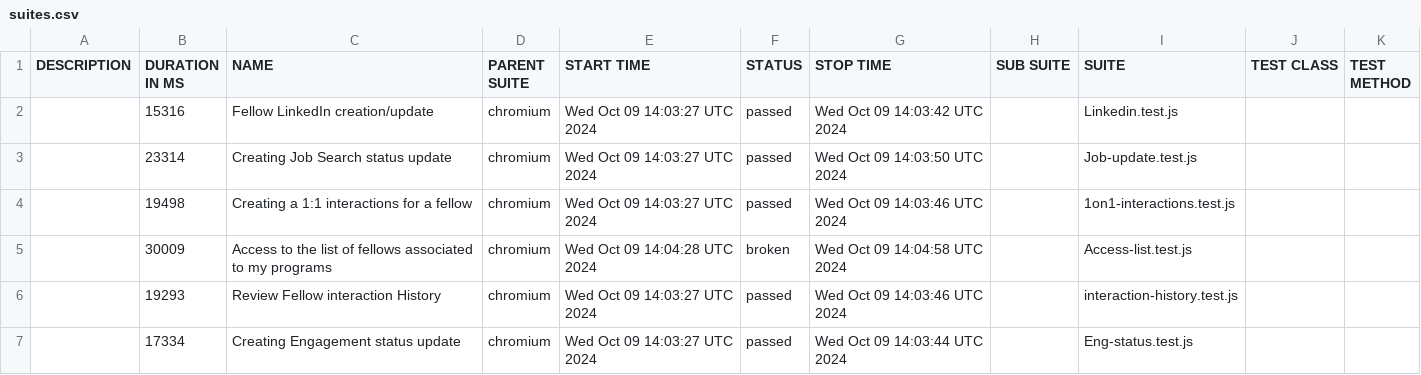
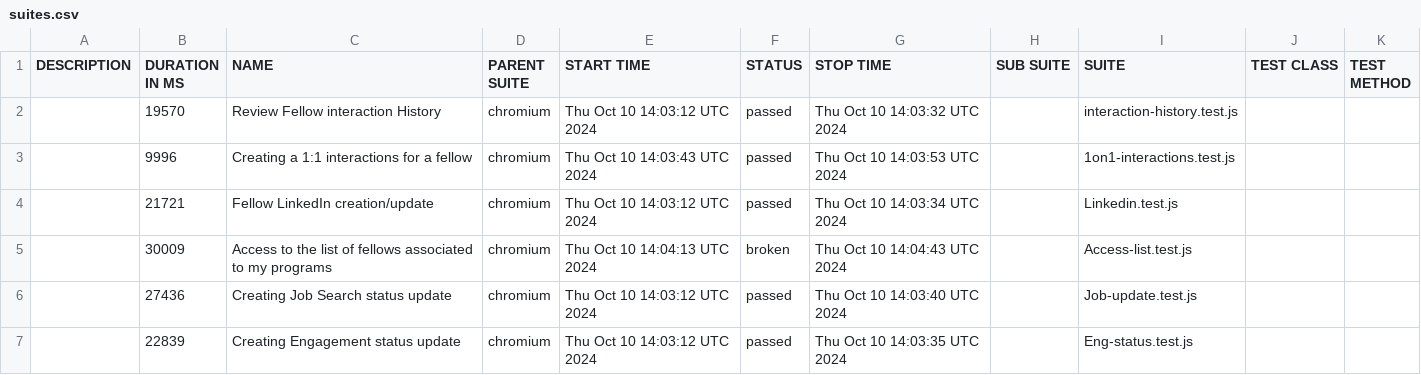
Before and after one commit to correlation-one/expert-e2e, a CSV file: data/suites.csv, drawn as a sheet.

```diff
--- a/data/suites.csv
+++ b/data/suites.csv
@@ -1,7 +1,7 @@
 "DESCRIPTION","DURATION IN MS","NAME","PARENT SUITE","START TIME","STATUS","STOP TIME","SUB SUITE","SUITE","TEST CLASS","TEST METHOD"
-"","15316","Fellow LinkedIn creation/update","chromium","Wed Oct 09 14:03:27 UTC 2024","passed","Wed Oct 09 14:03:42 UTC 2024","","Linkedin.test.js","",""
-"","23314","Creating Job Search status update","chromium","Wed Oct 09 14:03:27 UTC 2024","passed","Wed Oct 09 14:03:50 UTC 2024","","Job-update.test.js","",""
-"","19498","Creating a 1:1 interactions for a fellow","chromium","Wed Oct 09 14:03:27 UTC 2024","passed","Wed Oct 09 14:03:46 UTC 2024","","1on1-interactions.test.js","",""
-"","30009","Access to the list of fellows associated to my programs","chromium","Wed Oct 09 14:04:28 UTC 2024","broken","Wed Oct 09 14:04:58 UTC 2024","","Access-list.test.js","",""
-"","19293","Review Fellow interaction History","chromium","Wed Oct 09 14:03:27 UTC 2024","passed","Wed Oct 09 14:03:46 UTC 2024","","interaction-history.test.js","",""
-"","17334","Creating Engagement status update","chromium","Wed Oct 09 14:03:27 UTC 2024","passed","Wed Oct 09 14:03:44 UTC 2024","","Eng-status.test.js","",""
+"","19570","Review Fellow interaction History","chromium","Thu Oct 10 14:03:12 UTC 2024","passed","Thu Oct 10 14:03:32 UTC 2024","","interaction-history.test.js","",""
+"","9996","Creating a 1:1 interactions for a fellow","chromium","Thu Oct 10 14:03:43 UTC 2024","passed","Thu Oct 10 14:03:53 UTC 2024","","1on1-interactions.test.js","",""
+"","21721","Fellow LinkedIn creation/update","chromium","Thu Oct 10 14:03:12 UTC 2024","passed","Thu Oct 10 14:03:34 UTC 2024","","Linkedin.test.js","",""
+"","30009","Access to the list of fellows associated to my programs","chromium","Thu Oct 10 14:04:13 UTC 2024","broken","Thu Oct 10 14:04:43 UTC 2024","","Access-list.test.js","",""
+"","27436","Creating Job Search status update","chromium","Thu Oct 10 14:03:12 UTC 2024","passed","Thu Oct 10 14:03:40 UTC 2024","","Job-update.test.js","",""
+"","22839","Creating Engagement status update","chromium","Thu Oct 10 14:03:12 UTC 2024","passed","Thu Oct 10 14:03:35 UTC 2024","","Eng-status.test.js","",""
```
Also changed, not shown: 47 other files.
